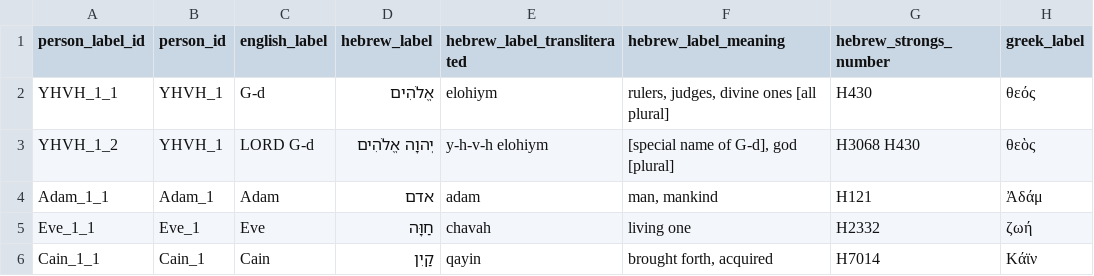
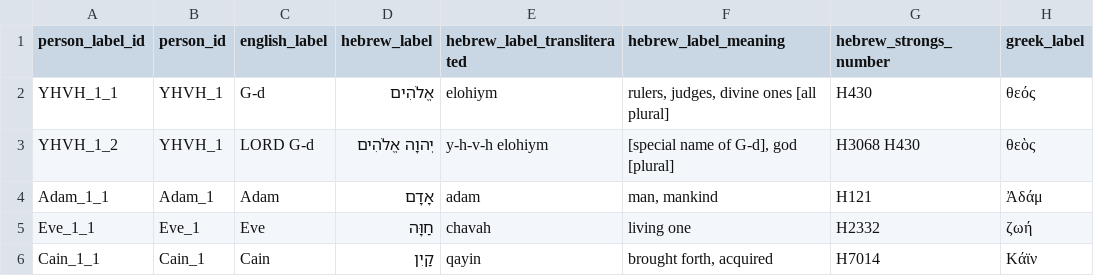
Before and after one commit to BradyStephenson/bible-data, a CSV file: BibleData-PersonLabel.csv, drawn as a sheet; only a part is shown; the diff covers the shown part only; the diff names each change by its address in the sheet, - before the commit and + after, or states it on an @@ line.

```diff
--- a/BibleData-PersonLabel.csv
+++ b/BibleData-PersonLabel.csv
-D4 (hebrew_label): אדם
+D4 (hebrew_label): אָדָם
```
Also changed, not shown: 10 added rows and 24 edited cells elsewhere in this file.
